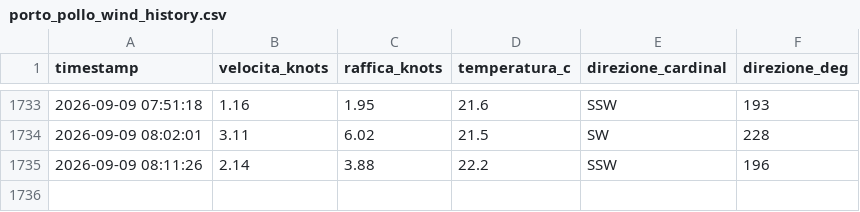
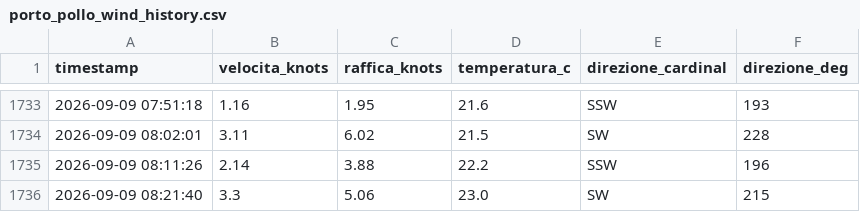
Before and after one commit to bubestube/Wind-PP, a CSV file: porto_pollo_wind_history.csv, drawn as a sheet; only a part is shown, gaps mark what is left out; the diff names each change by its address in the sheet, - before the commit and + after, or states it on an @@ line.

```diff
--- a/porto_pollo_wind_history.csv
+++ b/porto_pollo_wind_history.csv
+row 1736: 2026-09-09 08:21:40 | 3.3 | 5.06 | 23.0 | SW | 215
```
